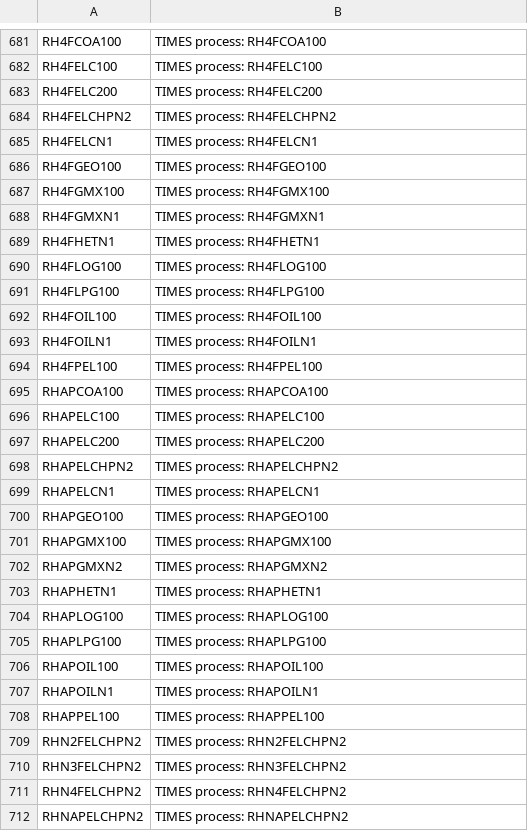
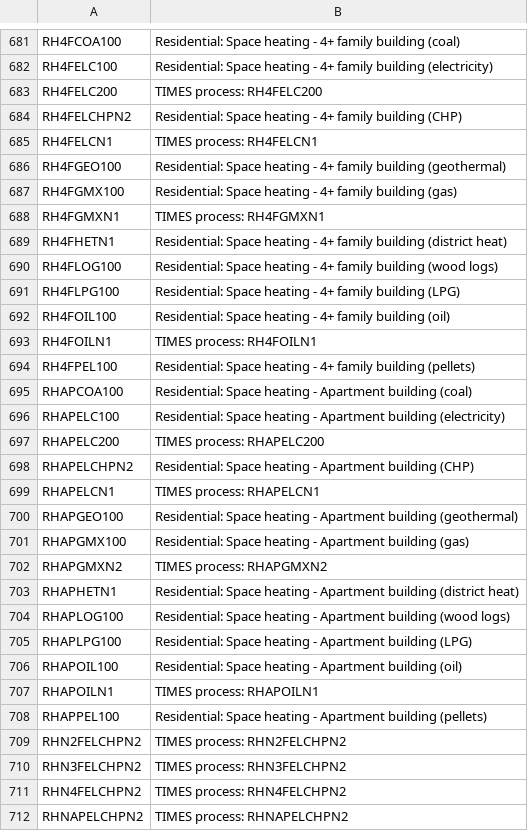
Before and after one commit to IntSusEnergySystems/TIMES_PyPSA, a CSV file: data/processes.csv, drawn as a sheet; only a part is shown, gaps mark what is left out; the diff covers the shown part only; the diff names each change by its address in the sheet, - before the commit and + after, or states it on an @@ line.

```diff
--- a/data/processes.csv
+++ b/data/processes.csv
-B681: TIMES process: RH4FCOA100
+B681: Residential: Space heating - 4+ family building (coal)
-B682: TIMES process: RH4FELC100
+B682: Residential: Space heating - 4+ family building (electricity)
-B684: TIMES process: RH4FELCHPN2
+B684: Residential: Space heating - 4+ family building (CHP)
-B686: TIMES process: RH4FGEO100
+B686: Residential: Space heating - 4+ family building (geothermal)
-B687: TIMES process: RH4FGMX100
+B687: Residential: Space heating - 4+ family building (gas)
-B689: TIMES process: RH4FHETN1
+B689: Residential: Space heating - 4+ family building (district heat)
-B690: TIMES process: RH4FLOG100
+B690: Residential: Space heating - 4+ family building (wood logs)
-B691: TIMES process: RH4FLPG100
+B691: Residential: Space heating - 4+ family building (LPG)
-B692: TIMES process: RH4FOIL100
+B692: Residential: Space heating - 4+ family building (oil)
-B694: TIMES process: RH4FPEL100
+B694: Residential: Space heating - 4+ family building (pellets)
-B695: TIMES process: RHAPCOA100
+B695: Residential: Space heating - Apartment building (coal)
-B696: TIMES process: RHAPELC100
+B696: Residential: Space heating - Apartment building (electricity)
-B698: TIMES process: RHAPELCHPN2
+B698: Residential: Space heating - Apartment building (CHP)
-B700: TIMES process: RHAPGEO100
+B700: Residential: Space heating - Apartment building (geothermal)
-B701: TIMES process: RHAPGMX100
+B701: Residential: Space heating - Apartment building (gas)
-B703: TIMES process: RHAPHETN1
+B703: Residential: Space heating - Apartment building (district heat)
-B704: TIMES process: RHAPLOG100
+B704: Residential: Space heating - Apartment building (wood logs)
-B705: TIMES process: RHAPLPG100
+B705: Residential: Space heating - Apartment building (LPG)
-B706: TIMES process: RHAPOIL100
+B706: Residential: Space heating - Apartment building (oil)
-B708: TIMES process: RHAPPEL100
+B708: Residential: Space heating - Apartment building (pellets)
```
Also changed, not shown: 39 edited cells elsewhere in this file, data/commodities.csv.
